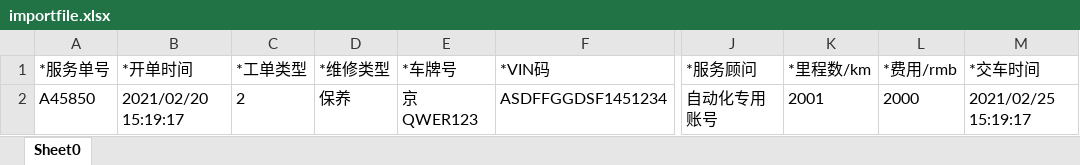
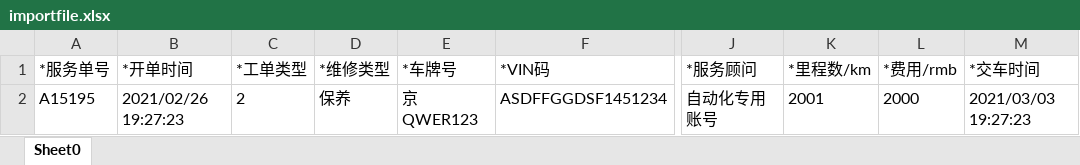
Before and after one commit to dy495/interface-test-framework, an Excel workbook: src/main/java/com/haisheng/framework/testng/bigScreen/jiaochen/xmf/file/importfile.xlsx, sheet Sheet0, drawn as a sheet; only a part is shown, gaps mark what is left out; values as stored, in another font and other column widths than the file's, no borders; the diff names each change by its address in the sheet, - before the commit and + after, or states it on an @@ line.

```diff
--- a/src/main/java/com/haisheng/framework/testng/bigScreen/jiaochen/xmf/file/importfile.xlsx (sheet Sheet0)
+++ b/src/main/java/com/haisheng/framework/testng/bigScreen/jiaochen/xmf/file/importfile.xlsx (sheet Sheet0)
-A2 (*服务单号): A45850
+A2 (*服务单号): A15195
-B2 (*开单时间): 2021/02/20 15:19:17
+B2 (*开单时间): 2021/02/26 19:27:23
-M2 (*交车时间): 2021/02/25 15:19:17
+M2 (*交车时间): 2021/03/03 19:27:23
```
Also changed, not shown: 8 other files.
